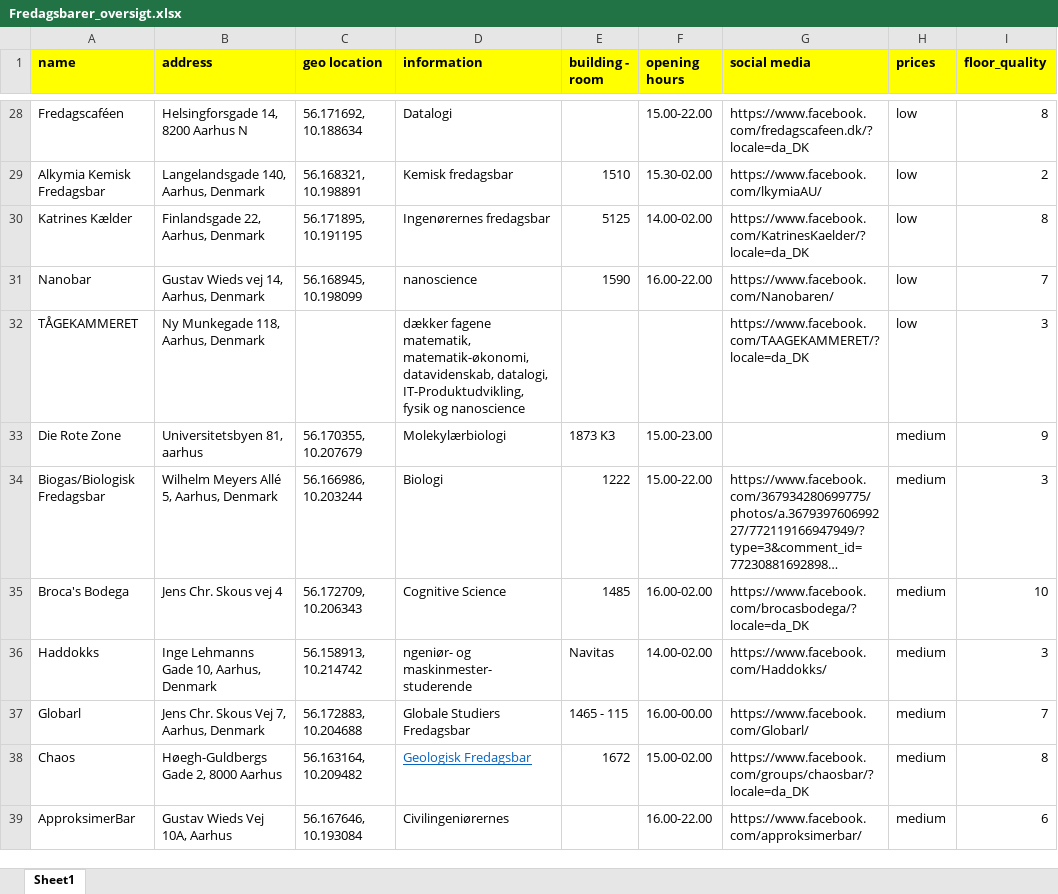
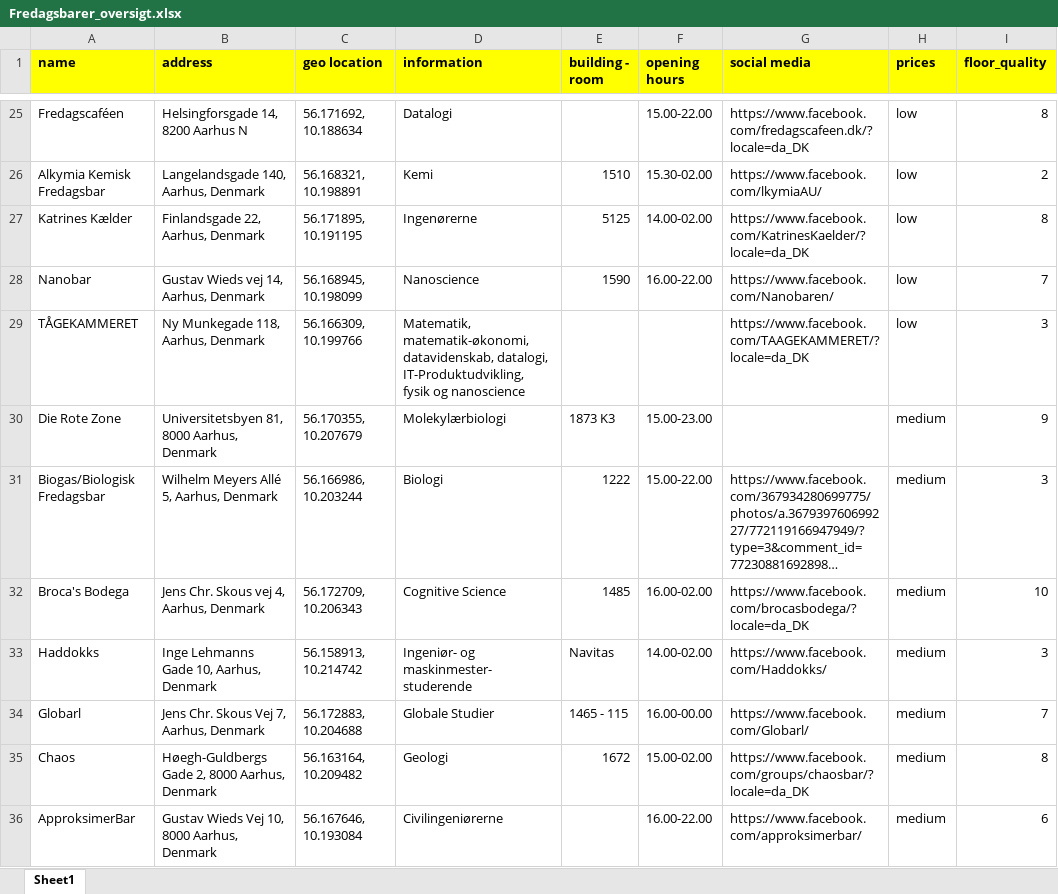
Before and after one commit to jorgenhw/final_project_spatial_analytics_2023, an Excel workbook: data/Fredagsbarer_oversigt.xlsx, sheet Sheet1, drawn as a sheet; only a part is shown, gaps mark what is left out; long unchanged cells end in …; values as stored, in another font and other column widths than the file's, no borders; addresses are those after the commit; the diff covers the shown part only; the diff names each change by its address in the sheet, - before the commit and + after, or states it on an @@ line.

```diff
--- a/data/Fredagsbarer_oversigt.xlsx (sheet Sheet1)
+++ b/data/Fredagsbarer_oversigt.xlsx (sheet Sheet1)
-D26 (information): Kemisk fredagsbar
+D26 (information): Kemi
-D27 (information): Ingenørernes fredagsbar
+D27 (information): Ingenørerne
-D28 (information): nanoscience
+D28 (information): Nanoscience
-C29 (geo location): (empty)
+C29 (geo location): 56.166309, 10.199766
-D29 (information): dækker fagene matematik, matematik-økonomi, datavidenskab,…
+D29 (information): Matematik, matematik-økonomi, datavidenskab,…
-B30 (address): Universitetsbyen 81, aarhus
+B30 (address): Universitetsbyen 81, 8000 Aarhus, Denmark
-B32 (address): Jens Chr. Skous vej 4
+B32 (address): Jens Chr. Skous vej 4, Aarhus, Denmark
-D33 (information): ngeniør- og maskinmester-studerende
+D33 (information): Ingeniør- og maskinmester-studerende
-D34 (information): Globale Studiers Fredagsbar
+D34 (information): Globale Studier
-B35 (address): Høegh-Guldbergs Gade 2, 8000 Aarhus
+B35 (address): Høegh-Guldbergs Gade 2, 8000 Aarhus, Denmark
-D35 (information): Geologisk Fredagsbar
+D35 (information): Geologi
@@ D35 underline: on → off, text colour: #0563C1 → black @@
-B36 (address): Gustav Wieds Vej 10A, Aarhus
+B36 (address): Gustav Wieds Vej 10, 8000 Aarhus, Denmark
-D36 (information): Civilingeniørernes
+D36 (information): Civilingeniørerne
```
Also changed, not shown: 3 removed rows and 22 edited cells elsewhere in this sheet, 10 other files.
